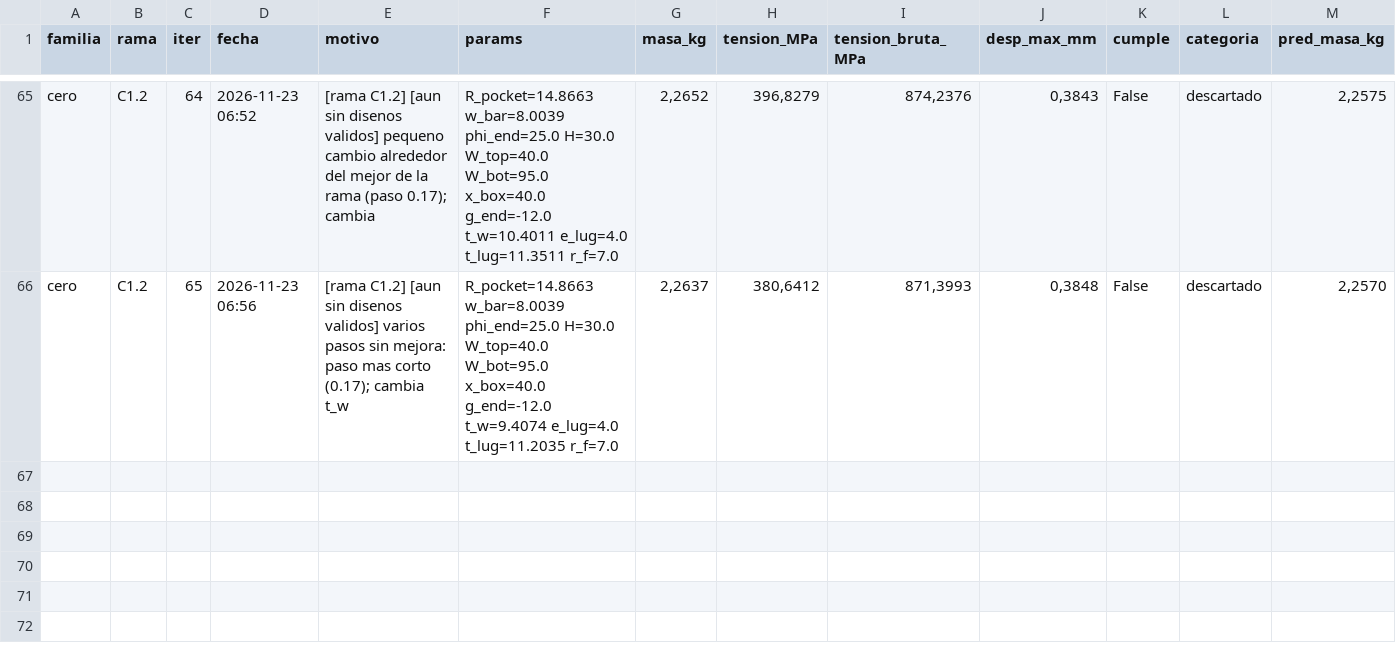
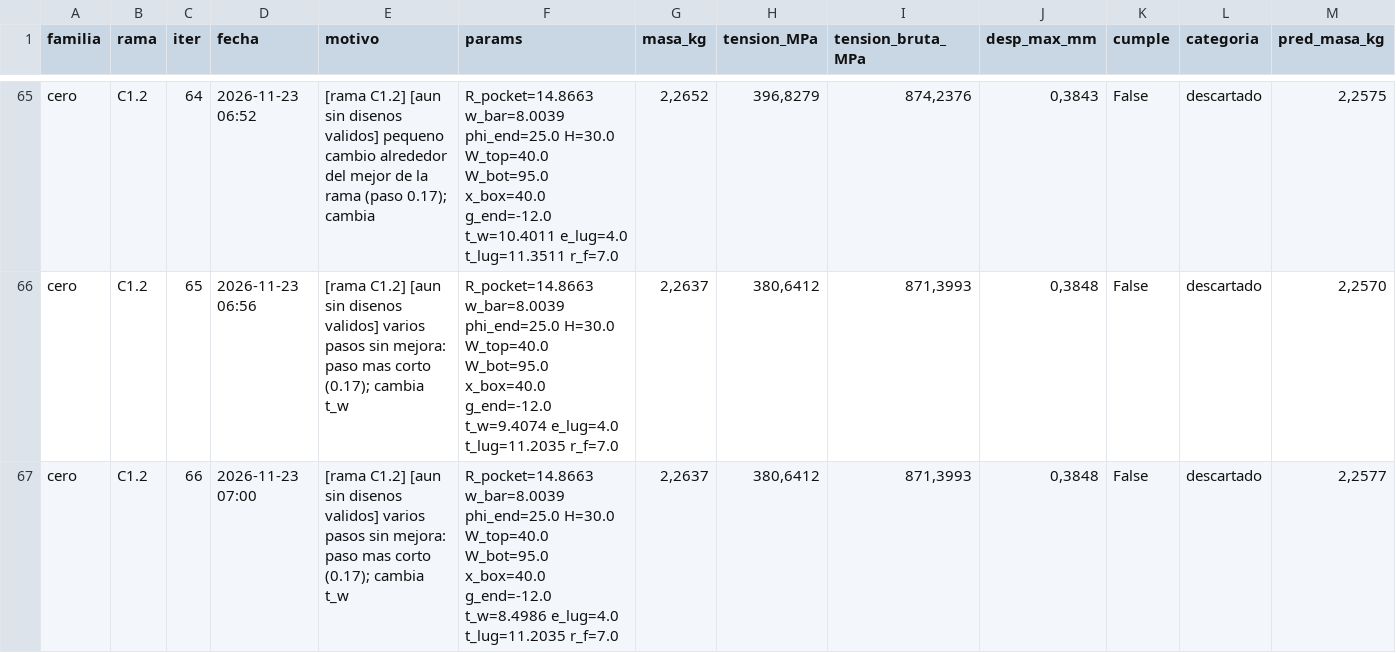
Before and after one commit to Hugiko/msd-soporte-optimizacion, a CSV file: runs/opt_37800N/cero/registro_iteraciones.csv, drawn as a sheet; only a part is shown, gaps mark what is left out; rows hold the shown columns only; the diff names each change by its address in the sheet, - before the commit and + after, or states it on an @@ line.

Commit message:
[cero] diseno 066: descartado

```diff
--- a/runs/opt_37800N/cero/registro_iteraciones.csv
+++ b/runs/opt_37800N/cero/registro_iteraciones.csv
+row 67: cero | C1.2 | 66 | 2026-11-23 07:00 | [rama C1.2] [aun sin disenos validos] varios pasos sin mejora: paso mas corto (0.17); cambia t_w | R_pocket=14.8663 w_bar=8.0039 phi_end=25.0 H=30.0 W_top=40.0 W_bot=95.0 x_box=40.0 g_end=-12.0 t_w=8.4986 e_lug=4.0 t_lug=11.2035 r_f=7.0 | 2,2637 | 380,6412 | 871,3993 | 0,3848 | False | descartado | 2,2577
```
Also changed, not shown: runs/opt_37800N/registro_global.csv, 13 other files.
